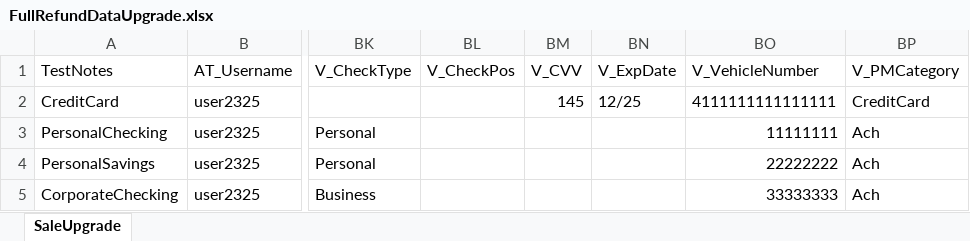
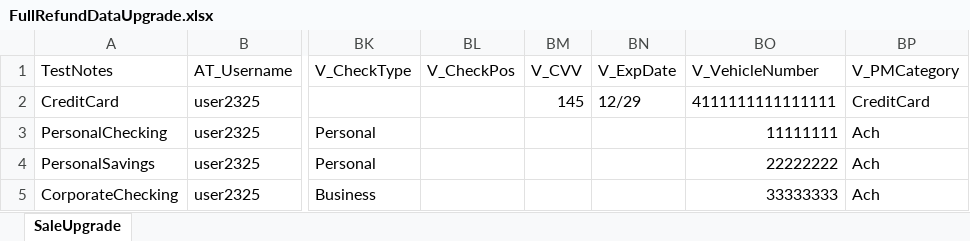
Before and after one commit to dcusend/SoapUITestData, an Excel workbook: FullRefundDataUpgrade.xlsx, sheet SaleUpgrade, drawn as a sheet; only a part is shown, gaps mark what is left out; values as stored, in another font and other column widths than the file's, no borders; the diff names each change by its address in the sheet, - before the commit and + after, or states it on an @@ line.

```diff
--- a/FullRefundDataUpgrade.xlsx (sheet SaleUpgrade)
+++ b/FullRefundDataUpgrade.xlsx (sheet SaleUpgrade)
-BN2 (V_ExpDate): 12/25
+BN2 (V_ExpDate): 12/29
```
Also changed, not shown: AdvIVRStoredPM.xlsx, PartialRefundDataUpgrade.xlsx, 2 other files.
